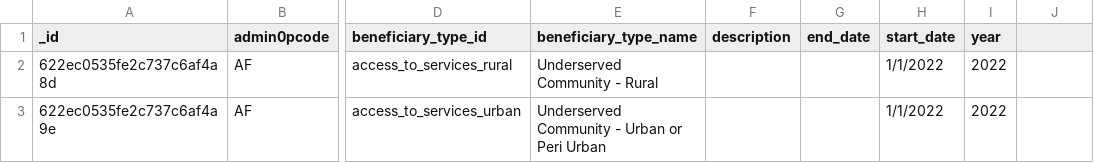
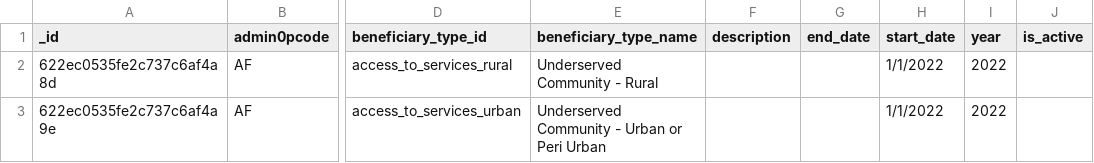
Before and after one commit to iMMAP/rh, a CSV file: scripts/data/updated_nov_2023/beneficiary_types.csv, drawn as a sheet; only a part is shown, gaps mark what is left out; the diff names each change by its address in the sheet, - before the commit and + after, or states it on an @@ line.

```diff
--- a/scripts/data/updated_nov_2023/beneficiary_types.csv
+++ b/scripts/data/updated_nov_2023/beneficiary_types.csv
-J1: (empty)
+J1: is_active
```
Also changed, not shown: 49 other files.
